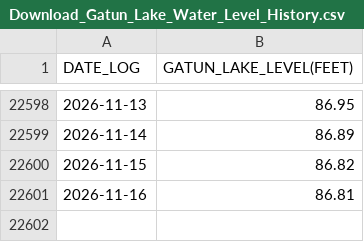
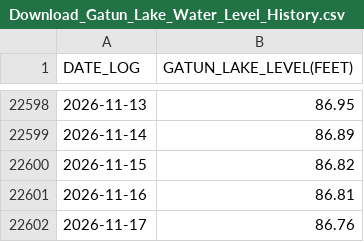
Before and after one commit to jeraldseet/gatun-lake-live-monitor, a CSV file: Download_Gatun_Lake_Water_Level_History.csv, drawn as a sheet; only a part is shown, gaps mark what is left out.

```diff
--- a/Download_Gatun_Lake_Water_Level_History.csv
+++ b/Download_Gatun_Lake_Water_Level_History.csv
@@ -22601 +22601,2 @@ DATE_LOG,GATUN_LAKE_LEVEL(FEET)
 2026-11-16,86.81
+2026-11-17,86.76
```
Also changed, not shown: 1 other file.
